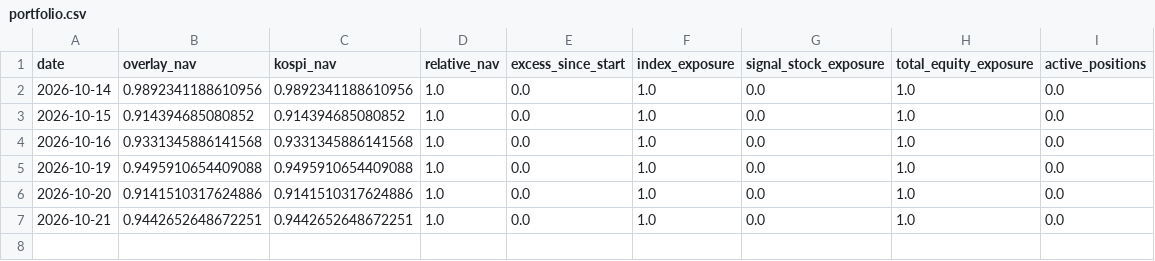
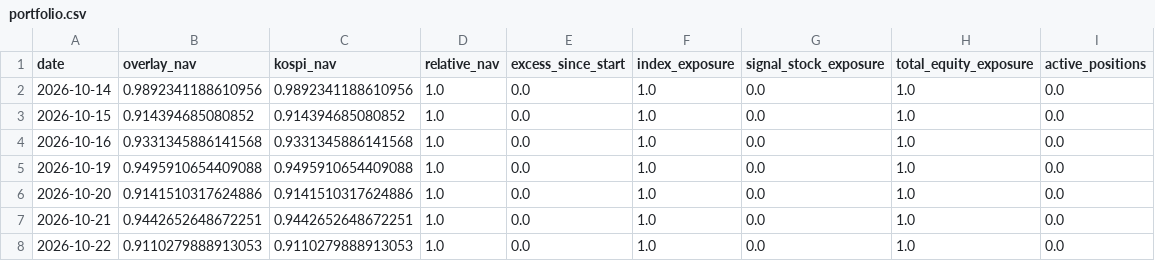
Before and after one commit to ssungjupark/KR-Chart-Scanner, a CSV file: paper/v15/portfolio.csv, drawn as a sheet.

Commit message:
paper(v15): update forward OOS ledger [skip ci]

```diff
--- a/paper/v15/portfolio.csv
+++ b/paper/v15/portfolio.csv
@@ -7 +7,2 @@ date,overlay_nav,kospi_nav,relative_nav,excess_since_start,index_exposure,signal
 2026-10-21,0.9442652648672251,0.9442652648672251,1.0,0.0,1.0,0.0,1.0,0.0
+2026-10-22,0.9110279888913053,0.9110279888913053,1.0,0.0,1.0,0.0,1.0,0.0
```
Also changed, not shown: 2 other files.
